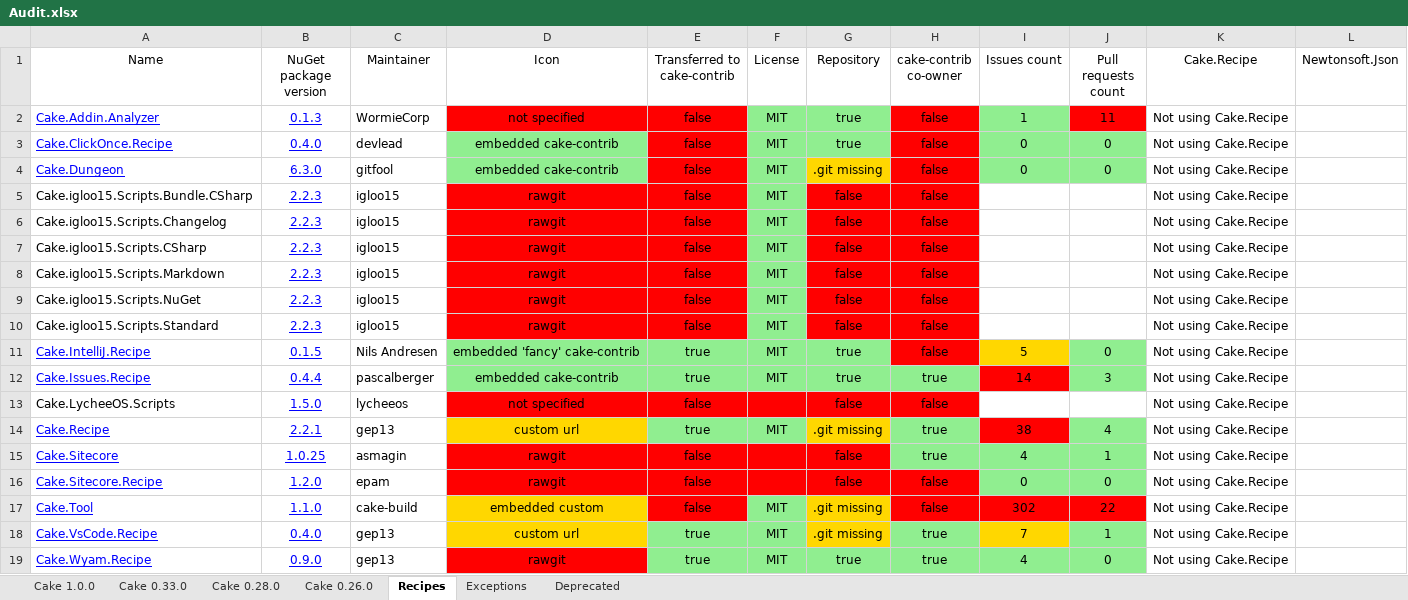
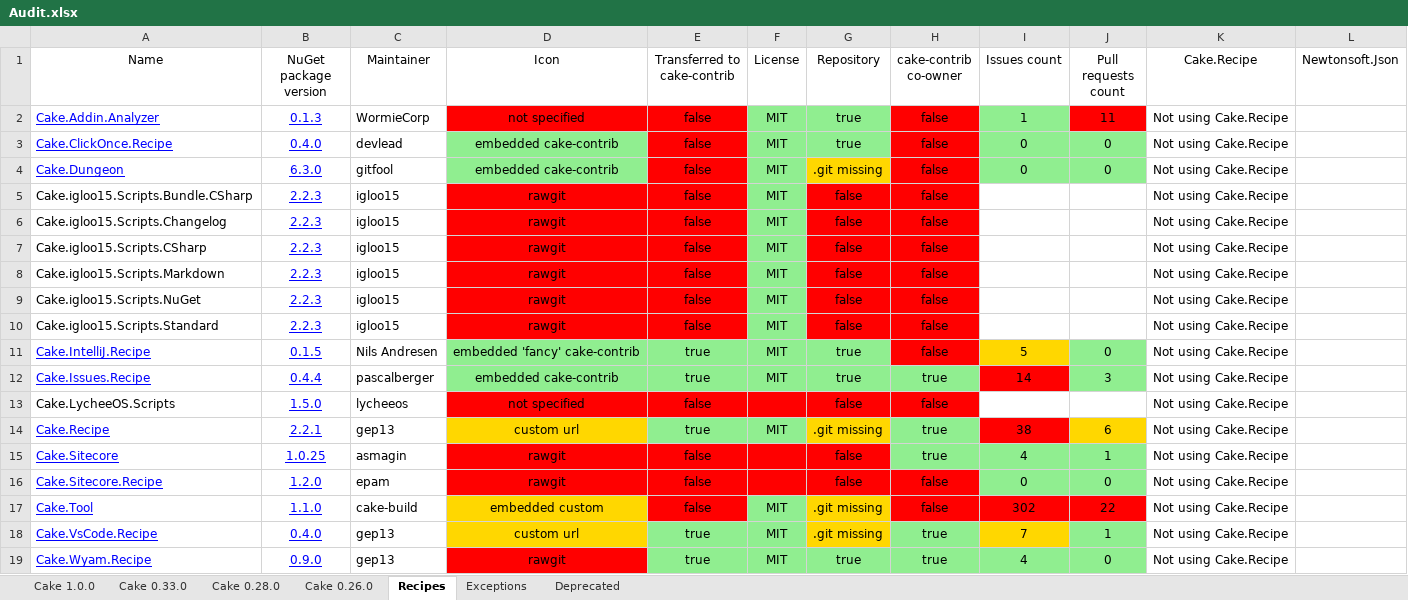
Before and after one commit to cake-contrib/Home, an Excel workbook: Audit.xlsx, sheet Recipes, drawn as a sheet; values as stored, in another font and other column widths than the file's, no borders; the diff names each change by its address in the sheet, - before the commit and + after, or states it on an @@ line.

```diff
--- a/Audit.xlsx (sheet Recipes)
+++ b/Audit.xlsx (sheet Recipes)
-J14 (Pull requests count): 4
+J14 (Pull requests count): 6
-J14 fill: #90EE90
+J14 fill: #FFD700
```
Also changed, not shown: sheet Cake 1.0.0, sheet Cake 0.33.0, sheet Cake 0.28.0, sheet Cake 0.26.0, 8 other files.
